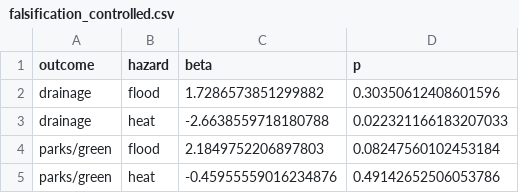
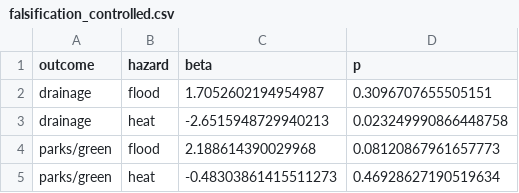
Before and after one commit to kashishbhardwaj2001/ward-capex, a CSV file: output/tables/falsification_controlled.csv, drawn as a sheet.

```diff
--- a/output/tables/falsification_controlled.csv
+++ b/output/tables/falsification_controlled.csv
@@ -1,5 +1,5 @@
 outcome,hazard,beta,p
-drainage,flood,1.7286573851299882,0.30350612408601596
-drainage,heat,-2.6638559718180788,0.022321166183207033
-parks/green,flood,2.1849752206897803,0.08247560102453184
-parks/green,heat,-0.45955559016234876,0.49142652506053786
+drainage,flood,1.7052602194954987,0.3096707655505151
+drainage,heat,-2.6515948729940213,0.023249990866448758
+parks/green,flood,2.188614390029968,0.08120867961657773
+parks/green,heat,-0.48303861415511273,0.46928627190519634
```
Also changed, not shown: output/tables/falsification_contrasts.csv, output/tables/falsification_outcome_side.csv, 19 other files.
